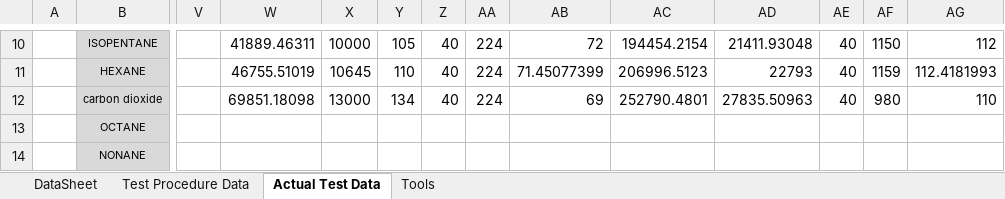
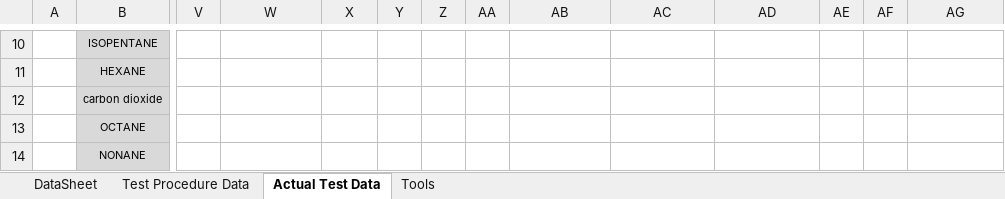
Before and after one commit to petrobras/ccp, an Excel workbook: scripts/Modelo_2sections.xlsx, sheet Actual Test Data, drawn as a sheet; only a part is shown, gaps mark what is left out; values as stored, in another font and other column widths than the file's, no borders; charts and pictures and conditional formats not drawn; the diff covers the shown part only; the diff names each change by its address in the sheet, - before the commit and + after, or states it on an @@ line.

```diff
--- a/scripts/Modelo_2sections.xlsx (sheet Actual Test Data)
+++ b/scripts/Modelo_2sections.xlsx (sheet Actual Test Data)
-W10: 41889.46311
+W10: (empty)
-X10: 10000
+X10: (empty)
-Y10: 105
+Y10: (empty)
-Z10:Z12: 40
+Z10:Z12: (empty)
-AA10:AA12: 224
+AA10:AA12: (empty)
-AB10: 72
+AB10: (empty)
-AC10: 194454.2154
+AC10: (empty)
-AD10: 21411.93048
+AD10: (empty)
-AE10:AE12: 40
+AE10:AE12: (empty)
-AF10: 1150
+AF10: (empty)
-AG10: 112
+AG10: (empty)
-W11: 46755.51019
+W11: (empty)
-X11: 10645
+X11: (empty)
-Y11: 110
+Y11: (empty)
-AB11: 71.45077399
+AB11: (empty)
-AC11: 206996.5123
+AC11: (empty)
-AD11: 22793
+AD11: (empty)
-AF11: 1159
+AF11: (empty)
-AG11: 112.4181993
+AG11: (empty)
-W12: 69851.18098
+W12: (empty)
-X12: 13000
+X12: (empty)
-Y12: 134
+Y12: (empty)
-AB12: 69
+AB12: (empty)
-AC12: 252790.4801
+AC12: (empty)
-AD12: 27835.50963
+AD12: (empty)
-AF12: 980
+AF12: (empty)
-AG12: 110
+AG12: (empty)
```
Also changed, not shown: 33 edited cells elsewhere in this sheet, charts or pictures, 6 other files.
